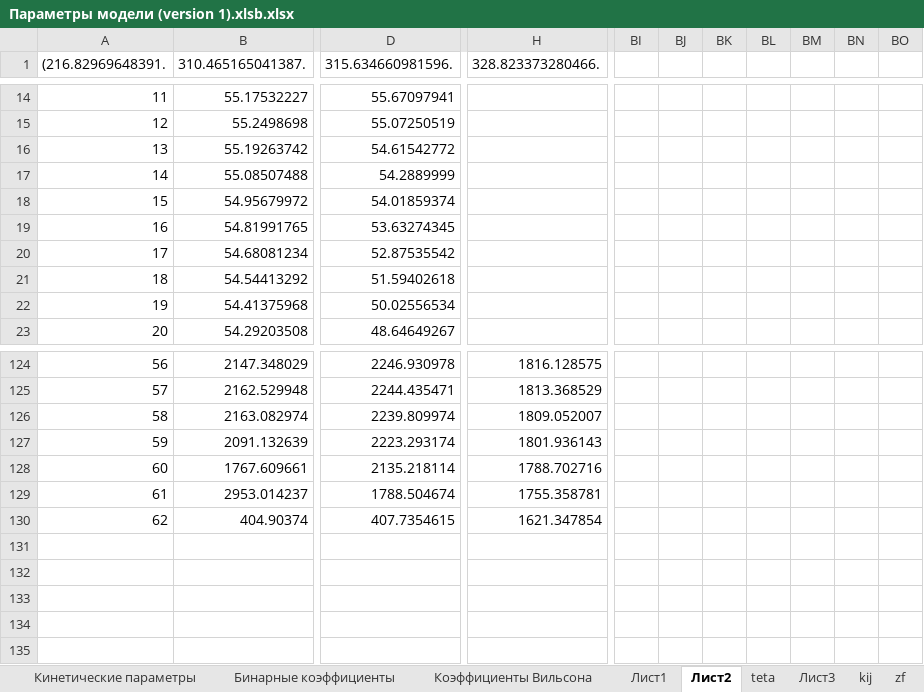
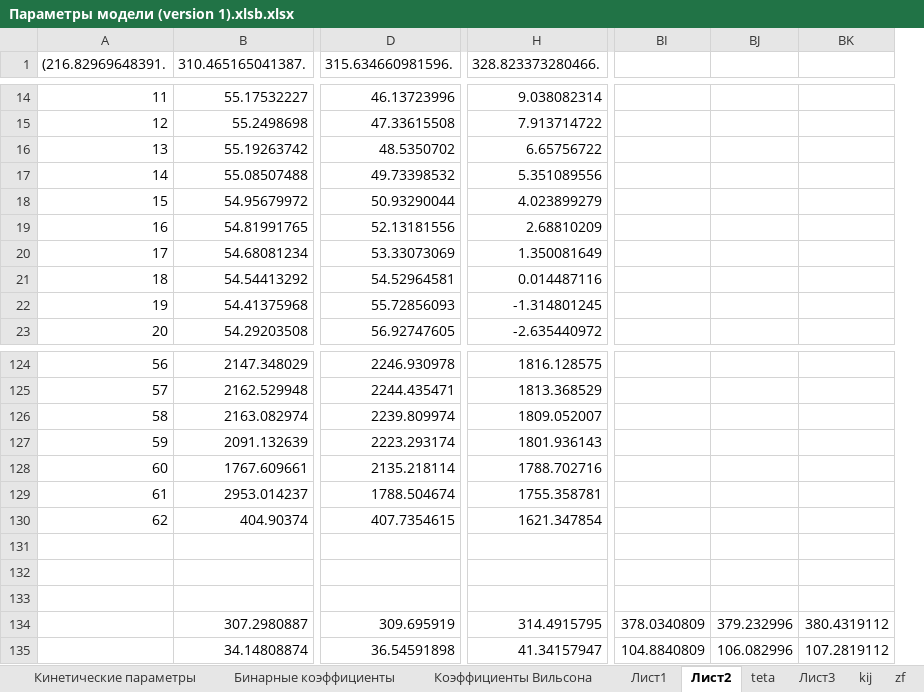
Before and after one commit to VChuzlov/My_Project, an Excel workbook: Параметры модели (version 1).xlsb.xlsx, sheet Лист2, drawn as a sheet; only a part is shown, gaps mark what is left out; values as stored, in another font and other column widths than the file's, no borders; charts and pictures not drawn; removed rows and columns are numbered as before the commit, all else as after; rows hold the shown columns only; the diff covers the shown part only; the diff names each change by its address in the sheet, - before the commit and + after, or states it on an @@ line.

```diff
--- a/Параметры модели (version 1).xlsb.xlsx (sheet Лист2)
+++ b/Параметры модели (version 1).xlsb.xlsx (sheet Лист2)
-column BI, empty
-column BJ, empty
-column BK, empty
-column BL, empty
-column BM, empty
-column BN, empty
-column BO, empty
+column BI, empty
+column BJ, empty
+column BK, empty
-D14 (315.634660981596.): 55.67097941
+D14 (315.634660981596.): 46.13723996
-H14 (328.823373280466.): (empty)
+H14 (328.823373280466.): 9.038082314
-D15 (315.634660981596.): 55.07250519
+D15 (315.634660981596.): 47.33615508
-H15 (328.823373280466.): (empty)
+H15 (328.823373280466.): 7.913714722
-D16 (315.634660981596.): 54.61542772
+D16 (315.634660981596.): 48.5350702
-H16 (328.823373280466.): (empty)
+H16 (328.823373280466.): 6.65756722
-D17 (315.634660981596.): 54.2889999
+D17 (315.634660981596.): 49.73398532
-H17 (328.823373280466.): (empty)
+H17 (328.823373280466.): 5.351089556
-D18 (315.634660981596.): 54.01859374
+D18 (315.634660981596.): 50.93290044
-H18 (328.823373280466.): (empty)
+H18 (328.823373280466.): 4.023899279
-D19 (315.634660981596.): 53.63274345
+D19 (315.634660981596.): 52.13181556
-H19 (328.823373280466.): (empty)
+H19 (328.823373280466.): 2.68810209
-D20 (315.634660981596.): 52.87535542
+D20 (315.634660981596.): 53.33073069
-H20 (328.823373280466.): (empty)
+H20 (328.823373280466.): 1.350081649
-D21 (315.634660981596.): 51.59402618
+D21 (315.634660981596.): 54.52964581
-H21 (328.823373280466.): (empty)
+H21 (328.823373280466.): 0.014487116
-D22 (315.634660981596.): 50.02556534
+D22 (315.634660981596.): 55.72856093
-H22 (328.823373280466.): (empty)
+H22 (328.823373280466.): -1.314801245
-D23 (315.634660981596.): 48.64649267
+D23 (315.634660981596.): 56.92747605
-H23 (328.823373280466.): (empty)
+H23 (328.823373280466.): -2.635440972
+row 131: (empty)
+row 132: (empty)
+row 133: (empty)
+row 134:  | 307.2980887 | 309.695919 | 314.4915795 | 378.0340809 | 379.232996 | 380.4319112
+row 135:  | 34.14808874 | 36.54591898 | 41.34157947 | 104.8840809 | 106.082996 | 107.2819112
```
Also changed, not shown: 2 removed columns and 260 edited cells elsewhere in this sheet, sheet zf, other sheet tabs, charts or pictures, 20 other files.
